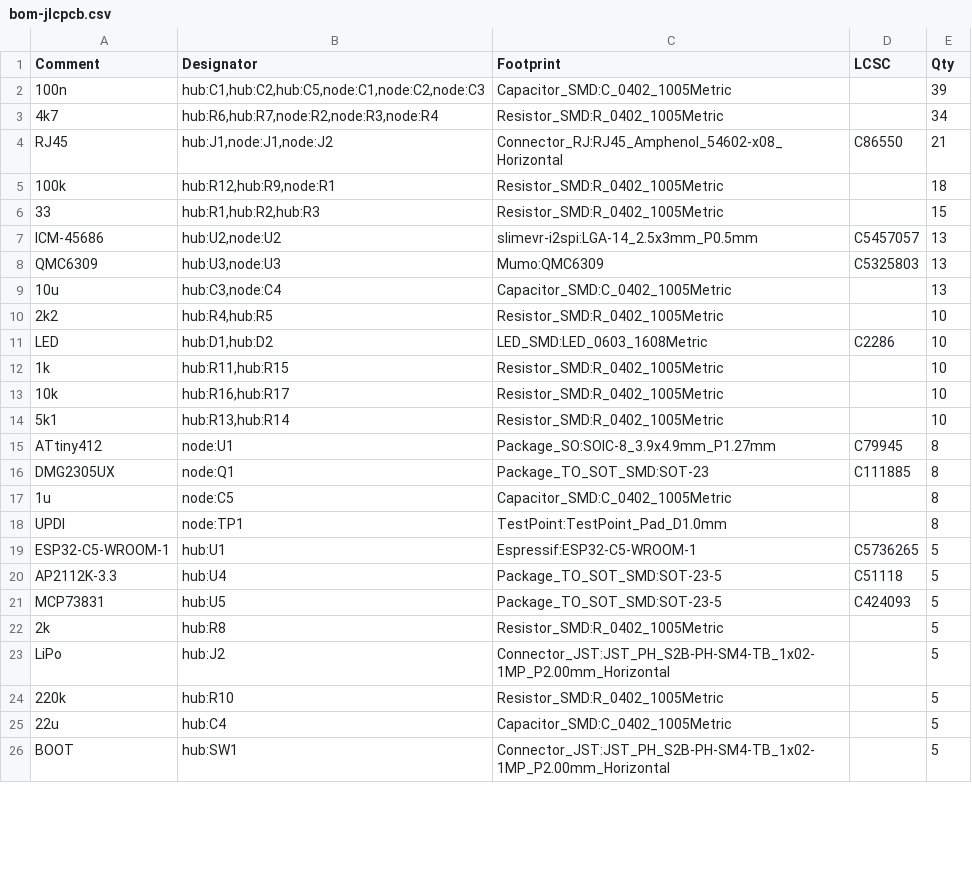
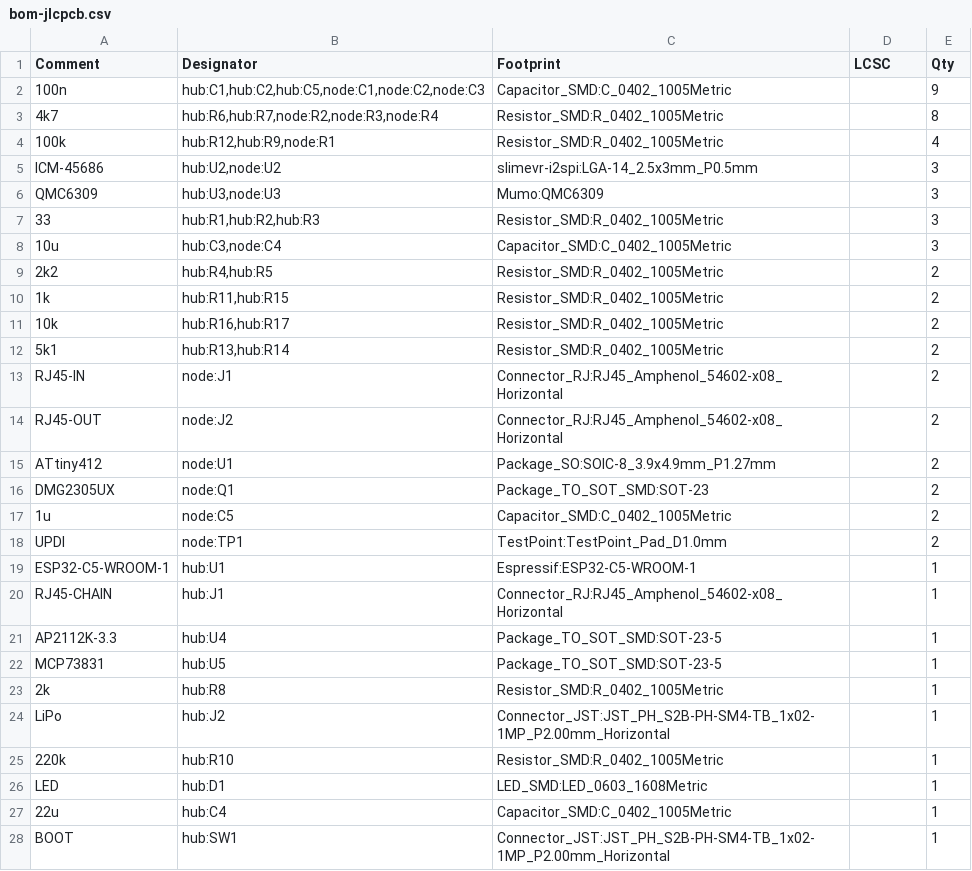
Before and after one commit to HelaFaye/SlimeVR-Tracker-ESP, a CSV file: hardware/out/bom-jlcpcb.csv, drawn as a sheet; only a part is shown; the diff covers the shown part only.

```diff
--- a/hardware/out/bom-jlcpcb.csv
+++ b/hardware/out/bom-jlcpcb.csv
@@ -1,26 +1,28 @@
 Comment,Designator,Footprint,LCSC,Qty
-100n,"hub:C1,hub:C2,hub:C5,node:C1,node:C2,node:C3",Capacitor_SMD:C_0402_1005Metric,,39
-4k7,"hub:R6,hub:R7,node:R2,node:R3,node:R4",Resistor_SMD:R_0402_1005Metric,,34
-RJ45,"hub:J1,node:J1,node:J2",Connector_RJ:RJ45_Amphenol_54602-x08_Horizontal,C86550,21
-100k,"hub:R12,hub:R9,node:R1",Resistor_SMD:R_0402_1005Metric,,18
-33,"hub:R1,hub:R2,hub:R3",Resistor_SMD:R_0402_1005Metric,,15
-ICM-45686,"hub:U2,node:U2",slimevr-i2spi:LGA-14_2.5x3mm_P0.5mm,C5457057,13
-QMC6309,"hub:U3,node:U3",Mumo:QMC6309,C5325803,13
-10u,"hub:C3,node:C4",Capacitor_SMD:C_0402_1005Metric,,13
-2k2,"hub:R4,hub:R5",Resistor_SMD:R_0402_1005Metric,,10
-LED,"hub:D1,hub:D2",LED_SMD:LED_0603_1608Metric,C2286,10
-1k,"hub:R11,hub:R15",Resistor_SMD:R_0402_1005Metric,,10
-10k,"hub:R16,hub:R17",Resistor_SMD:R_0402_1005Metric,,10
-5k1,"hub:R13,hub:R14",Resistor_SMD:R_0402_1005Metric,,10
-ATtiny412,node:U1,Package_SO:SOIC-8_3.9x4.9mm_P1.27mm,C79945,8
-DMG2305UX,node:Q1,Package_TO_SOT_SMD:SOT-23,C111885,8
-1u,node:C5,Capacitor_SMD:C_0402_1005Metric,,8
-UPDI,node:TP1,TestPoint:TestPoint_Pad_D1.0mm,,8
-ESP32-C5-WROOM-1,hub:U1,Espressif:ESP32-C5-WROOM-1,C5736265,5
-AP2112K-3.3,hub:U4,Package_TO_SOT_SMD:SOT-23-5,C51118,5
-MCP73831,hub:U5,Package_TO_SOT_SMD:SOT-23-5,C424093,5
-2k,hub:R8,Resistor_SMD:R_0402_1005Metric,,5
-LiPo,hub:J2,Connector_JST:JST_PH_S2B-PH-SM4-TB_1x02-1MP_P2.00mm_Horizontal,,5
-220k,hub:R10,Resistor_SMD:R_0402_1005Metric,,5
-22u,hub:C4,Capacitor_SMD:C_0402_1005Metric,,5
-BOOT,hub:SW1,Connector_JST:JST_PH_S2B-PH-SM4-TB_1x02-1MP_P2.00mm_Horizontal,,5
+100n,"hub:C1,hub:C2,hub:C5,node:C1,node:C2,node:C3",Capacitor_SMD:C_0402_1005Metric,,9
+4k7,"hub:R6,hub:R7,node:R2,node:R3,node:R4",Resistor_SMD:R_0402_1005Metric,,8
+100k,"hub:R12,hub:R9,node:R1",Resistor_SMD:R_0402_1005Metric,,4
+ICM-45686,"hub:U2,node:U2",slimevr-i2spi:LGA-14_2.5x3mm_P0.5mm,,3
+QMC6309,"hub:U3,node:U3",Mumo:QMC6309,,3
+33,"hub:R1,hub:R2,hub:R3",Resistor_SMD:R_0402_1005Metric,,3
+10u,"hub:C3,node:C4",Capacitor_SMD:C_0402_1005Metric,,3
+2k2,"hub:R4,hub:R5",Resistor_SMD:R_0402_1005Metric,,2
+1k,"hub:R11,hub:R15",Resistor_SMD:R_0402_1005Metric,,2
+10k,"hub:R16,hub:R17",Resistor_SMD:R_0402_1005Metric,,2
+5k1,"hub:R13,hub:R14",Resistor_SMD:R_0402_1005Metric,,2
+RJ45-IN,node:J1,Connector_RJ:RJ45_Amphenol_54602-x08_Horizontal,,2
+RJ45-OUT,node:J2,Connector_RJ:RJ45_Amphenol_54602-x08_Horizontal,,2
+ATtiny412,node:U1,Package_SO:SOIC-8_3.9x4.9mm_P1.27mm,,2
+DMG2305UX,node:Q1,Package_TO_SOT_SMD:SOT-23,,2
+1u,node:C5,Capacitor_SMD:C_0402_1005Metric,,2
+UPDI,node:TP1,TestPoint:TestPoint_Pad_D1.0mm,,2
+ESP32-C5-WROOM-1,hub:U1,Espressif:ESP32-C5-WROOM-1,,1
+RJ45-CHAIN,hub:J1,Connector_RJ:RJ45_Amphenol_54602-x08_Horizontal,,1
+AP2112K-3.3,hub:U4,Package_TO_SOT_SMD:SOT-23-5,,1
+MCP73831,hub:U5,Package_TO_SOT_SMD:SOT-23-5,,1
+2k,hub:R8,Resistor_SMD:R_0402_1005Metric,,1
+LiPo,hub:J2,Connector_JST:JST_PH_S2B-PH-SM4-TB_1x02-1MP_P2.00mm_Horizontal,,1
+220k,hub:R10,Resistor_SMD:R_0402_1005Metric,,1
+LED,hub:D1,LED_SMD:LED_0603_1608Metric,,1
+22u,hub:C4,Capacitor_SMD:C_0402_1005Metric,,1
+BOOT,hub:SW1,Connector_JST:JST_PH_S2B-PH-SM4-TB_1x02-1MP_P2.00mm_Horizontal,,1
```
Also changed, not shown: 1 added row and 2 edited cells elsewhere in this file, 12 other files.
